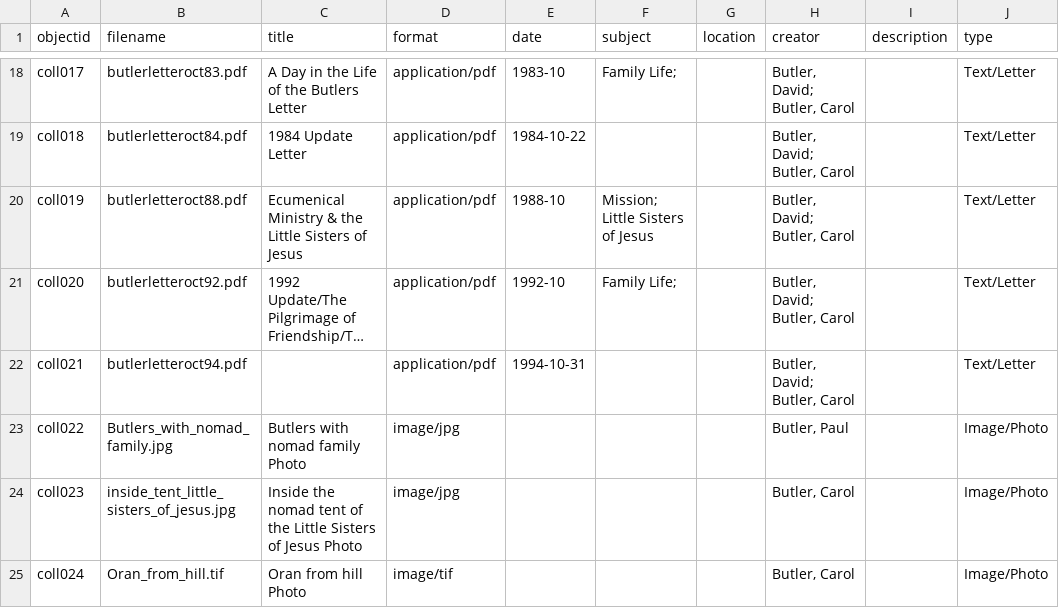
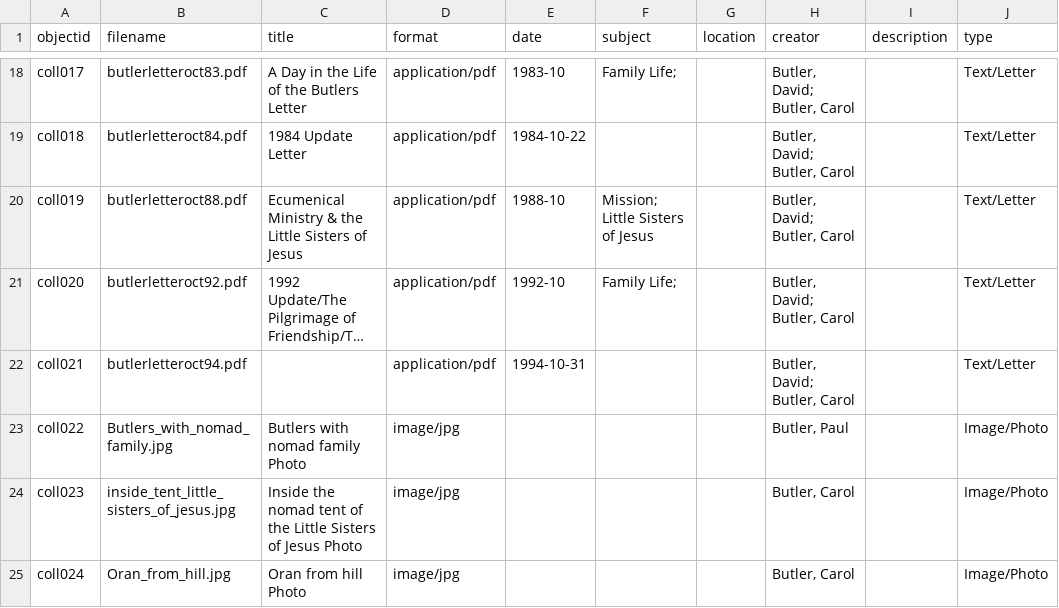
Before and after one commit to LunaKae/ButlerMission, a CSV file: _data/Final_Project_Metadata3.csv, drawn as a sheet; only a part is shown, gaps mark what is left out; long unchanged cells end in …; the diff names each change by its address in the sheet, - before the commit and + after, or states it on an @@ line.

```diff
--- a/_data/Final_Project_Metadata3.csv
+++ b/_data/Final_Project_Metadata3.csv
-B25 (filename): Oran_from_hill.tif
+B25 (filename): Oran_from_hill.jpg
-D25 (format): image/tif
+D25 (format): image/jpg
```
Also changed, not shown: 1 other file.
